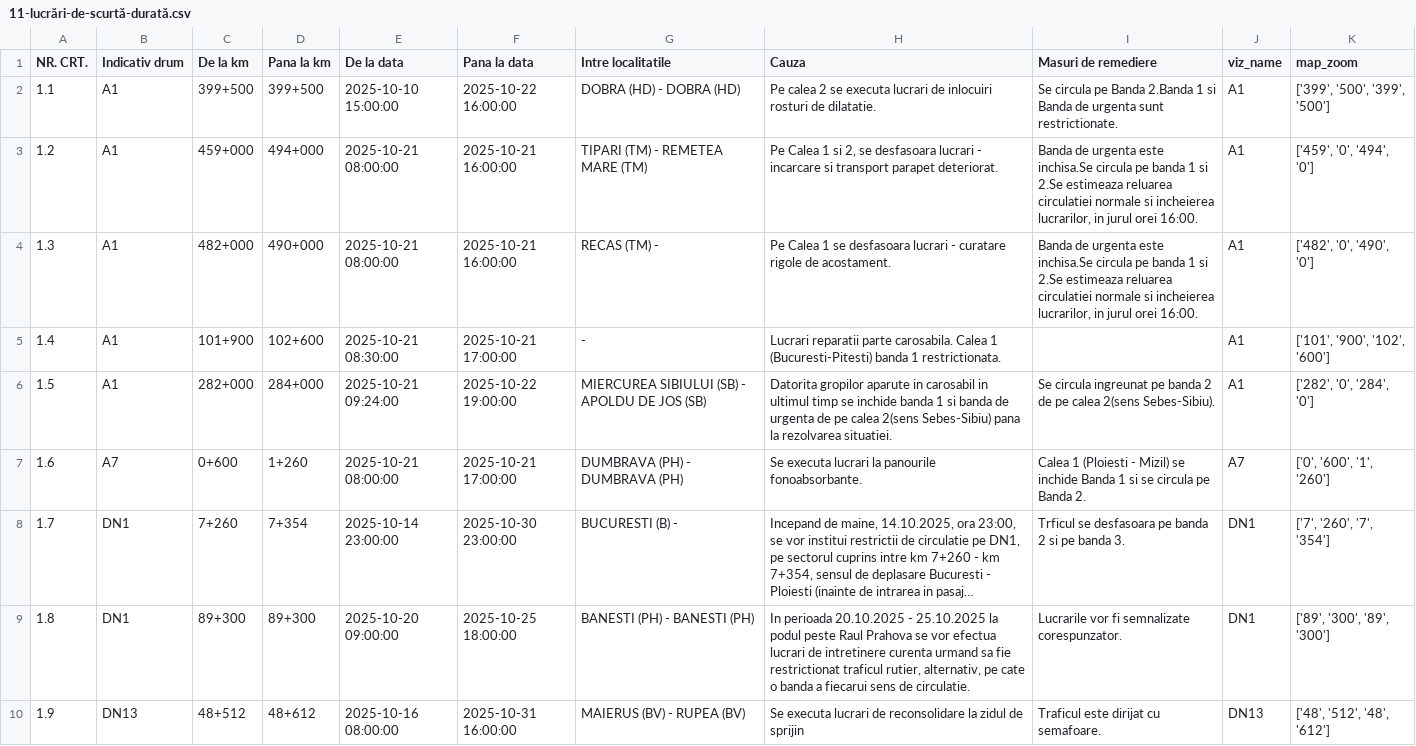
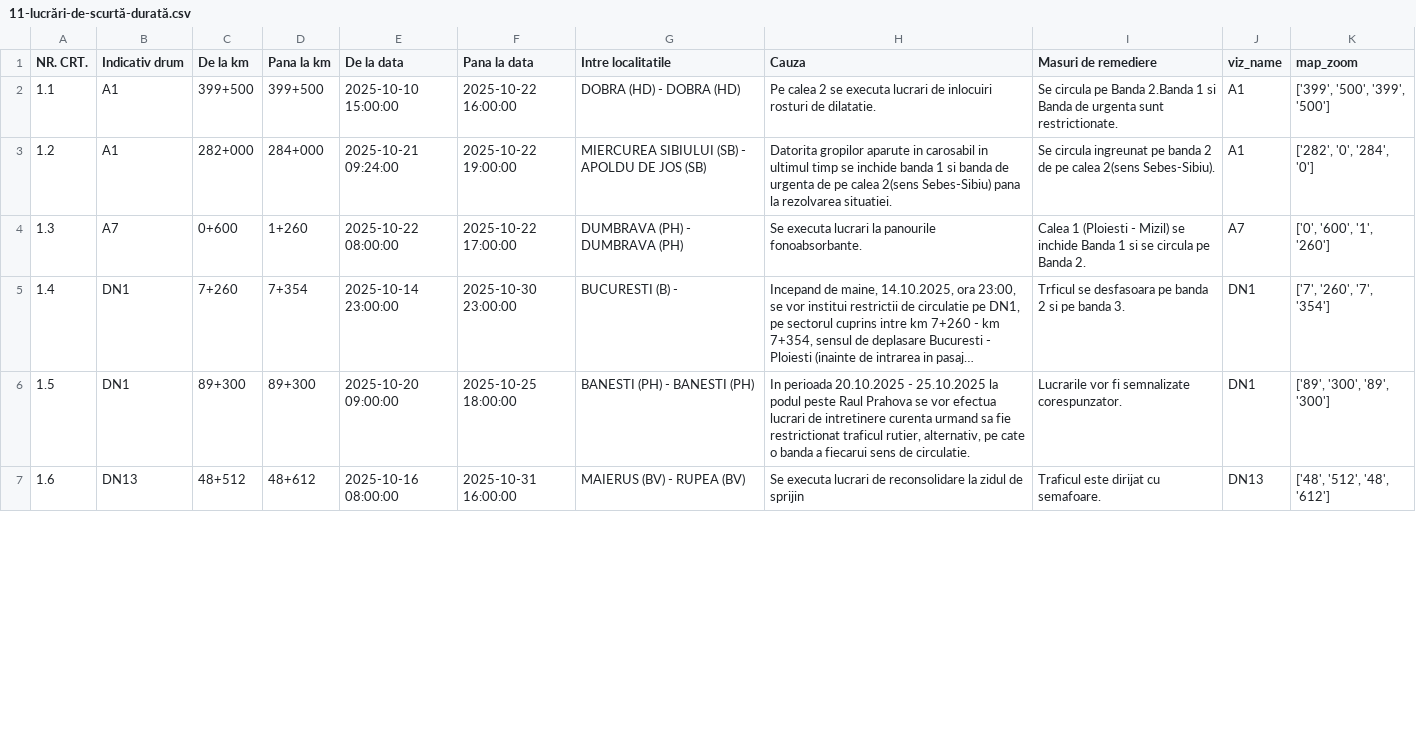
Before and after one commit to gov2-ro/prometeu, a CSV file: data/andnet/csv/11-lucrări-de-scurtă-durată.csv, drawn as a sheet; only a part is shown; long unchanged cells end in …; removed rows and columns are numbered as before the commit, all else as after; the diff covers the shown part only; the diff names each change by its address in the sheet, - before the commit and + after, or states it on an @@ line.

```diff
--- a/data/andnet/csv/11-lucrări-de-scurtă-durată.csv
+++ b/data/andnet/csv/11-lucrări-de-scurtă-durată.csv
-row 3: 1.2 | A1 | 459+000 | 494+000 | 2025-10-21 08:00:00 | 2025-10-21 16:00:00 | TIPARI (TM) - REMETEA MARE (TM) | Pe Calea 1 si 2, se desfasoara lucrari - incarcare si transport parapet deteriorat. | Banda de urgenta este inchisa.Se circula pe banda 1 si 2.Se estimeaza reluarea circulatiei normale si incheierea lucrarilor, in jurul orei 16:00. | A1 | ['459', '0', '494', '0']
-row 4: 1.3 | A1 | 482+000 | 490+000 | 2025-10-21 08:00:00 | 2025-10-21 16:00:00 | RECAS (TM) - | Pe Calea 1 se desfasoara lucrari - curatare rigole de acostament. | Banda de urgenta este inchisa.Se circula pe banda 1 si 2.Se estimeaza reluarea circulatiei normale si incheierea lucrarilor, in jurul orei 16:00. | A1 | ['482', '0', '490', '0']
-row 5: 1.4 | A1 | 101+900 | 102+600 | 2025-10-21 08:30:00 | 2025-10-21 17:00:00 | - | Lucrari reparatii parte carosabila. Calea 1 (Bucuresti-Pitesti) banda 1 restrictionata. |  | A1 | ['101', '900', '102', '600']
-A3 (NR. CRT.): 1.5
+A3 (NR. CRT.): 1.2
-A4 (NR. CRT.): 1.6
+A4 (NR. CRT.): 1.3
-E4 (De la data): 2025-10-21 08:00:00
+E4 (De la data): 2025-10-22 08:00:00
-F4 (Pana la data): 2025-10-21 17:00:00
+F4 (Pana la data): 2025-10-22 17:00:00
-A5 (NR. CRT.): 1.7
+A5 (NR. CRT.): 1.4
-A6 (NR. CRT.): 1.8
+A6 (NR. CRT.): 1.5
-A7 (NR. CRT.): 1.9
+A7 (NR. CRT.): 1.6
```
Also changed, not shown: 1 added row and 19 edited cells elsewhere in this file, data/andnet/csv/meteo.csv, data/andnet/csv/starea generala.csv, 15 other files.
